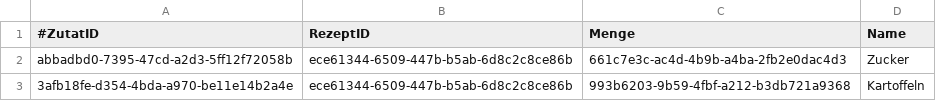
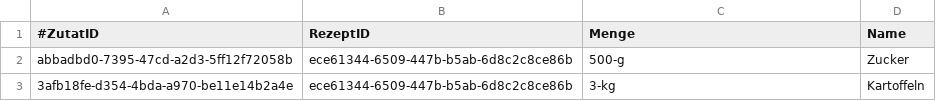
Before and after one commit to MichaelaHaag/RezeptApp, a CSV file: src/main/resources/CSVFiles/Zutaten.csv, drawn as a sheet.

Commit message:
Speicherung von Value Objects in CSV

```diff
--- a/src/main/resources/CSVFiles/Zutaten.csv
+++ b/src/main/resources/CSVFiles/Zutaten.csv
@@ -1,3 +1,3 @@
 #ZutatID;RezeptID;Menge;Name
-abbadbd0-7395-47cd-a2d3-5ff12f72058b;ece61344-6509-447b-b5ab-6d8c2c8ce86b;661c7e3c-ac4d-4b9b-a4ba-2fb2e0dac4d3;Zucker
-3afb18fe-d354-4bda-a970-be11e14b2a4e;ece61344-6509-447b-b5ab-6d8c2c8ce86b;993b6203-9b59-4fbf-a212-b3db721a9368;Kartoffeln
+abbadbd0-7395-47cd-a2d3-5ff12f72058b;ece61344-6509-447b-b5ab-6d8c2c8ce86b;500-g;Zucker
+3afb18fe-d354-4bda-a970-be11e14b2a4e;ece61344-6509-447b-b5ab-6d8c2c8ce86b;3-kg;Kartoffeln
```
Also changed, not shown: 4 other files.
